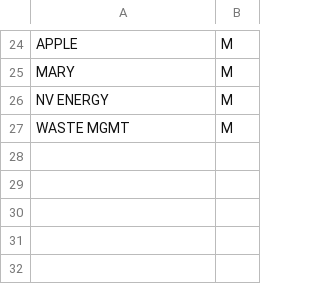
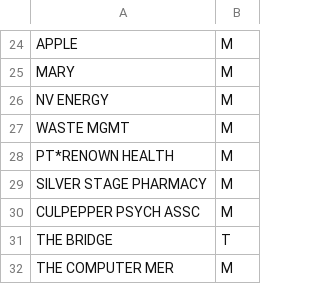
Before and after one commit to jbyrnescu/finance, a CSV file: MarkMandatory/MandatoryMap.csv, drawn as a sheet; only a part is shown, gaps mark what is left out.

```diff
--- a/MarkMandatory/MandatoryMap.csv
+++ b/MarkMandatory/MandatoryMap.csv
@@ -27 +27,6 @@ NV ENERGY,M
 WASTE MGMT,M
+PT*RENOWN HEALTH,M
+SILVER STAGE PHARMACY,M
+CULPEPPER PSYCH ASSC,M
+THE BRIDGE,T
+THE COMPUTER MER,M
```
Also changed, not shown: Categorize/Categorized.csv, 2 other files.
